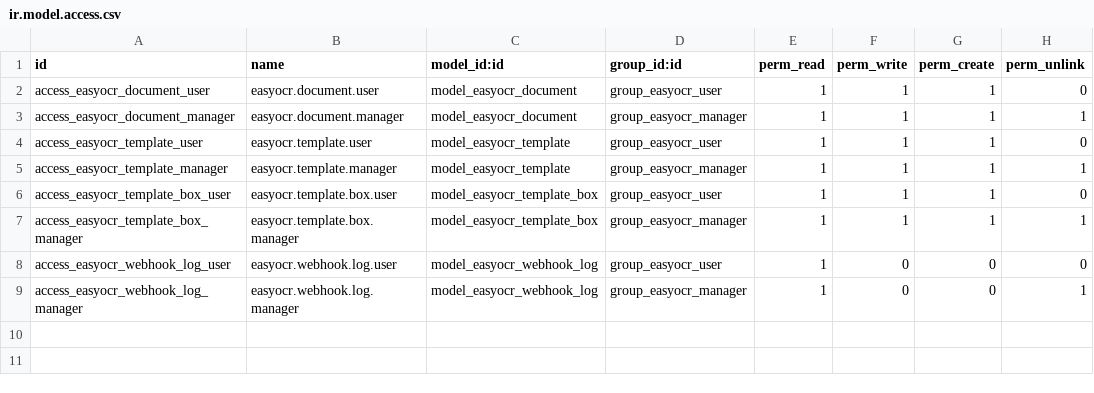
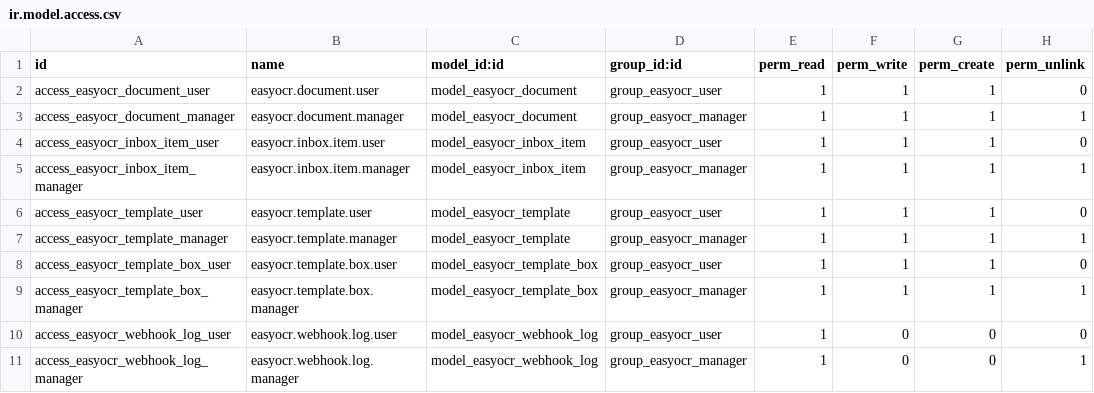
Before and after one commit to EasySoft-Tech-SL/odoo-easyocr-module, a CSV file: addons/easyocr/security/ir.model.access.csv, drawn as a sheet.

Commit message:
Add the inbox for documents handed over by other modules
A module drops a PDF in and the user decides when to spend on reading it.
The same file is refused twice, and a discarded one can be brought back.

```diff
--- a/addons/easyocr/security/ir.model.access.csv
+++ b/addons/easyocr/security/ir.model.access.csv
@@ -3,2 +3,4 @@ access_easyocr_document_user,easyocr.document.user,model_easyocr_document,group_
 access_easyocr_document_manager,easyocr.document.manager,model_easyocr_document,group_easyocr_manager,1,1,1,1
+access_easyocr_inbox_item_user,easyocr.inbox.item.user,model_easyocr_inbox_item,group_easyocr_user,1,1,1,0
+access_easyocr_inbox_item_manager,easyocr.inbox.item.manager,model_easyocr_inbox_item,group_easyocr_manager,1,1,1,1
 access_easyocr_template_user,easyocr.template.user,model_easyocr_template,group_easyocr_user,1,1,1,0
```
Also changed, not shown: 4 other files.
